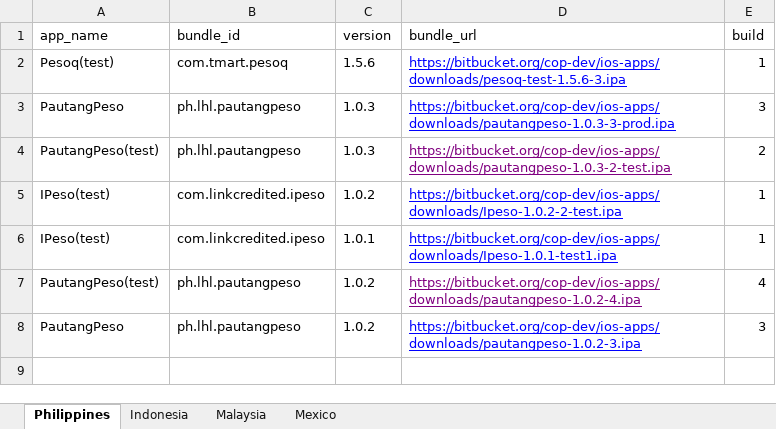
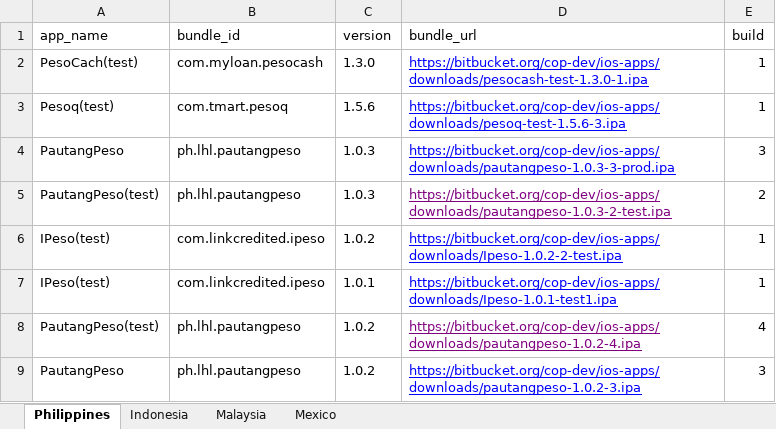
Before and after one commit to cop-dev/ios-apps, an Excel workbook: apps.xlsx, sheet Philippines, drawn as a sheet; values as stored, in another font and other column widths than the file's, no borders; the diff names each change by its address in the sheet, - before the commit and + after, or states it on an @@ line.

Commit message:
add pc test

```diff
--- a/apps.xlsx (sheet Philippines)
+++ b/apps.xlsx (sheet Philippines)
+row 2: PesoCach(test) | com.myloan.pesocash | 1.3.0 | https://bitbucket.org/cop-dev/ios-apps/downloads/pesocash-test-1.3.0-1.ipa | 1
```
